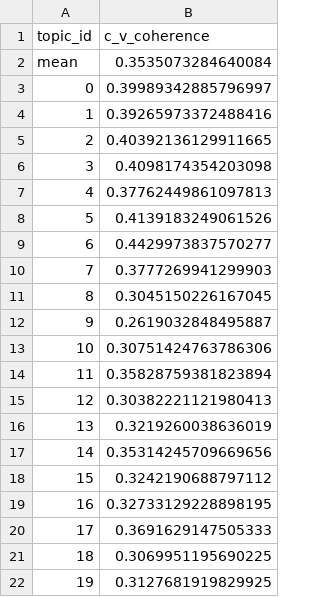
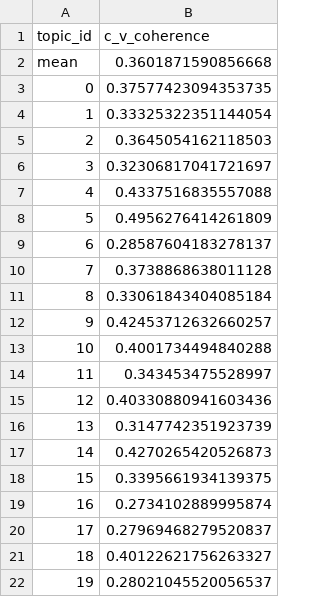
Before and after one commit to awskii/hiphop-lyrics-artifacts, a CSV file: static/topics/coherence_summary.csv, drawn as a sheet.

```diff
--- a/static/topics/coherence_summary.csv
+++ b/static/topics/coherence_summary.csv
@@ -1,22 +1,22 @@
 topic_id,c_v_coherence
-mean,0.3535073284640084
-0,0.39989342885796997
-1,0.39265973372488416
-2,0.40392136129911665
-3,0.4098174354203098
-4,0.37762449861097813
-5,0.4139183249061526
-6,0.4429973837570277
-7,0.3777269941299903
-8,0.3045150226167045
-9,0.2619032848495887
-10,0.30751424763786306
-11,0.35828759381823894
-12,0.30382221121980413
-13,0.3219260038636019
-14,0.35314245709669656
-15,0.3242190688797112
-16,0.32733129228898195
-17,0.3691629147505333
-18,0.3069951195690225
-19,0.3127681919829925
+mean,0.3601871590856668
+0,0.37577423094353735
+1,0.33325322351144054
+2,0.3645054162118503
+3,0.32306817041721697
+4,0.4337516835557088
+5,0.4956276414261809
+6,0.28587604183278137
+7,0.3738868638011128
+8,0.33061843404085184
+9,0.42453712632660257
+10,0.4001734494840288
+11,0.343453475528997
+12,0.40330880941603436
+13,0.3147742351923739
+14,0.4270265420526873
+15,0.3395661934139375
+16,0.2734102889995874
+17,0.27969468279520837
+18,0.40122621756263327
+19,0.28021045520056537
```
Also changed, not shown: static/graph/collab_communities.csv, static/graph/similarity_communities.csv, 20 other files.
